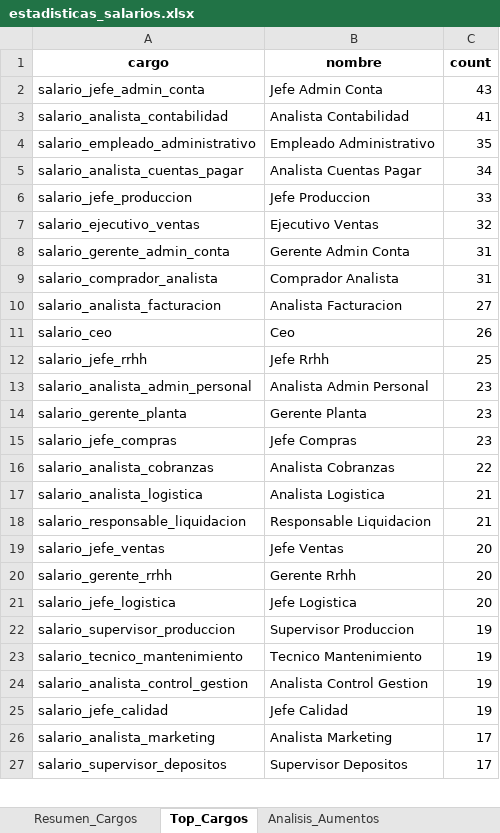
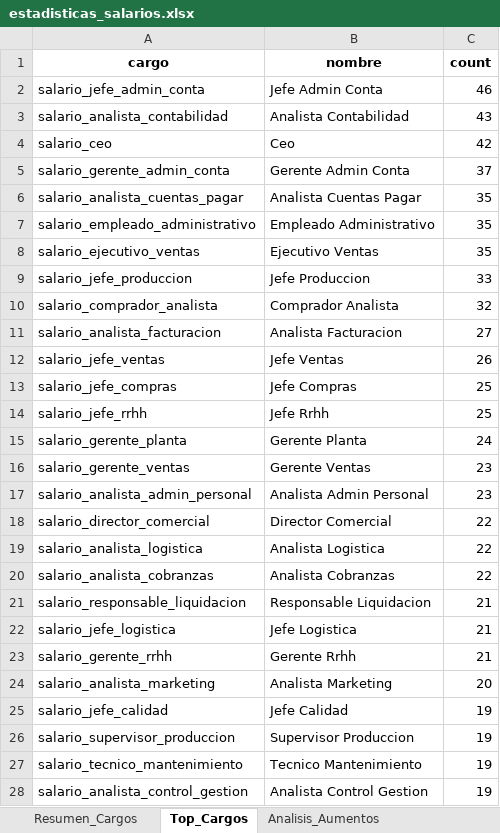
Before and after one commit to rodolfopardo/encuesta_salarial, an Excel workbook: data/processed/estadisticas_salarios.xlsx, sheet Top_Cargos, drawn as a sheet; only a part is shown; the shorter side is filled out with more unchanged rows; values as stored, in another font and other column widths than the file's, no borders; removed rows and columns are numbered as before the commit, all else as after; the diff covers the shown part only; the diff names each change by its address in the sheet, - before the commit and + after, or states it on an @@ line.

```diff
--- a/data/processed/estadisticas_salarios.xlsx (sheet Top_Cargos)
+++ b/data/processed/estadisticas_salarios.xlsx (sheet Top_Cargos)
-C2 (count): 43
+C2 (count): 46
-C3 (count): 41
+C3 (count): 43
+row 4: salario_ceo | Ceo | 42
+row 5: salario_gerente_admin_conta | Gerente Admin Conta | 37
+row 6: salario_analista_cuentas_pagar | Analista Cuentas Pagar | 35
-row 5: salario_analista_cuentas_pagar | Analista Cuentas Pagar | 34
+row 8: salario_ejecutivo_ventas | Ejecutivo Ventas | 35
-row 7: salario_ejecutivo_ventas | Ejecutivo Ventas | 32
-row 8: salario_gerente_admin_conta | Gerente Admin Conta | 31
-C10 (count): 31
+C10 (count): 32
-row 11: salario_ceo | Ceo | 26
+row 12: salario_jefe_ventas | Jefe Ventas | 26
+row 13: salario_jefe_compras | Jefe Compras | 25
+row 15: salario_gerente_planta | Gerente Planta | 24
+row 16: salario_gerente_ventas | Gerente Ventas | 23
-row 14: salario_gerente_planta | Gerente Planta | 23
-row 15: salario_jefe_compras | Jefe Compras | 23
+row 18: salario_director_comercial | Director Comercial | 22
+row 19: salario_analista_logistica | Analista Logistica | 22
-row 17: salario_analista_logistica | Analista Logistica | 21
-row 19: salario_jefe_ventas | Jefe Ventas | 20
+row 22: salario_jefe_logistica | Jefe Logistica | 21
-C23 (count): 20
+C23 (count): 21
-A24 (cargo): salario_jefe_logistica
+A24 (cargo): salario_analista_marketing
-B24 (nombre): Jefe Logistica
+B24 (nombre): Analista Marketing
-row 26: salario_analista_marketing | Analista Marketing | 17
```
Also changed, not shown: 2 added rows and 4 removed rows elsewhere in this sheet, sheet Resumen_Cargos, sheet Analisis_Aumentos, 3 other files.
